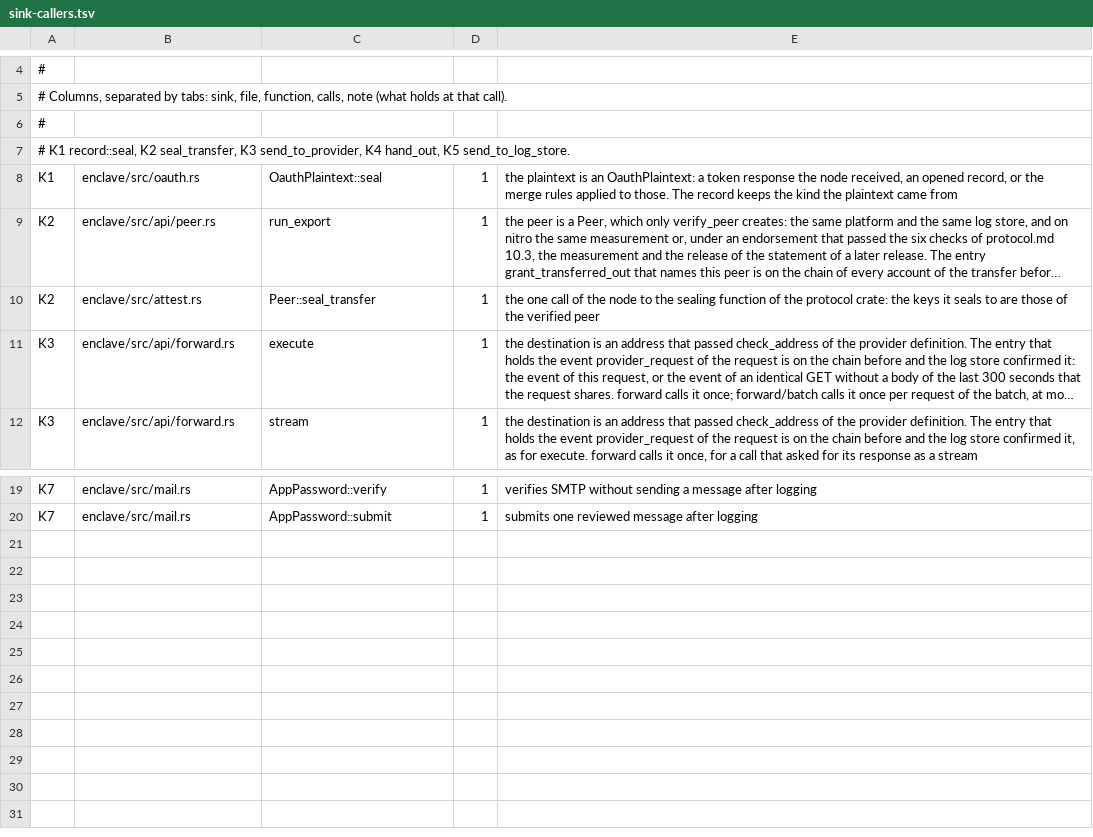
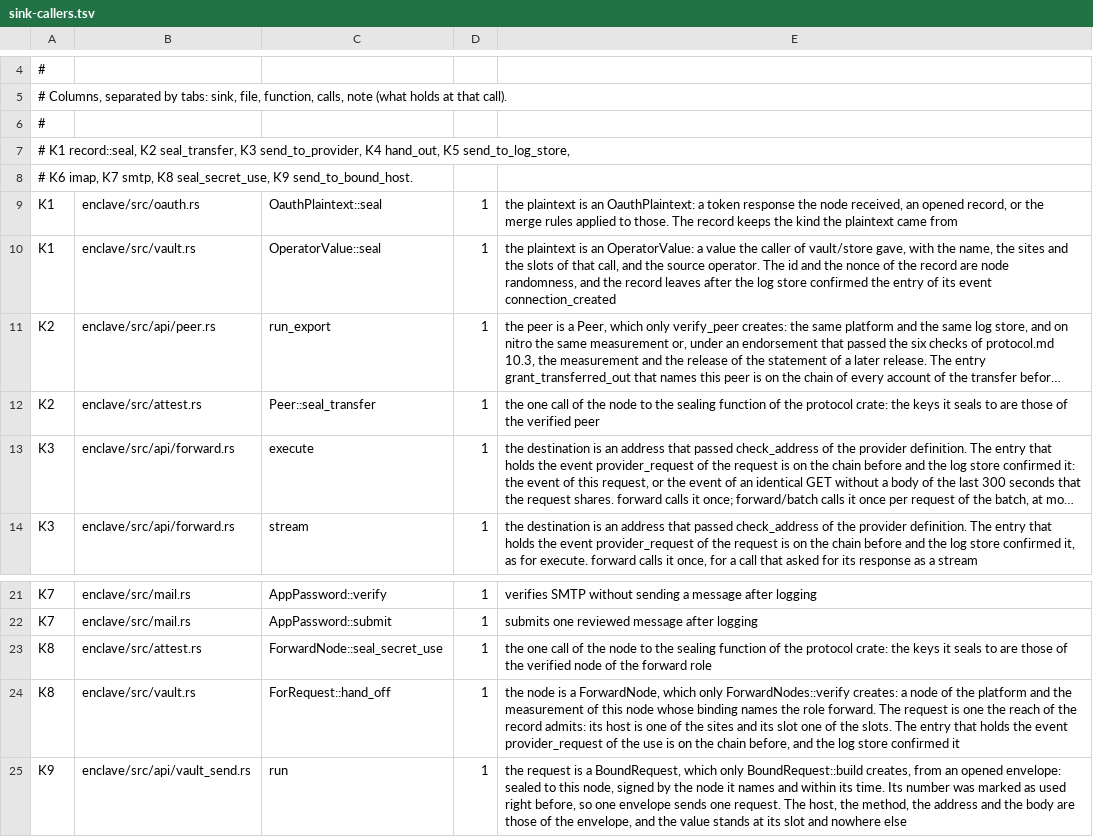
Before and after one commit to pickle-com/credential-enclave, a TSV file: egress/sink-callers.tsv, drawn as a sheet; only a part is shown, gaps mark what is left out; long unchanged cells end in …; the diff names each change by its address in the sheet, - before the commit and + after, or states it on an @@ line.

```diff
--- a/egress/sink-callers.tsv
+++ b/egress/sink-callers.tsv
-A7: …hand_out, K5 send_to_log_store.
+A7: …hand_out, K5 send_to_log_store,
+row 8: # K6 imap, K7 smtp, K8 seal_secret_use, K9 send_to_bound_host.
+row 10: K1 | enclave/src/vault.rs | OperatorValue::seal | 1 | the plaintext is an OperatorValue: a value the caller of vault/store gave, with the name, the sites and the slots of that call, and the source operator. The id and the nonce of the record are node randomness, and the record leaves after the log store confirmed the entry of its event connection_created
+row 23: K8 | enclave/src/attest.rs | ForwardNode::seal_secret_use | 1 | the one call of the node to the sealing function of the protocol crate: the keys it seals to are those of the verified node of the forward role
+row 24: K8 | enclave/src/vault.rs | ForRequest::hand_off | 1 | the node is a ForwardNode, which only ForwardNodes::verify creates: a node of the platform and the measurement of this node whose binding names the role forward. The request is one the reach of the record admits: its host is one of the sites and its slot one of the slots. The entry that holds the event provider_request of the use is on the chain before, and the log store confirmed it
+row 25: K9 | enclave/src/api/vault_send.rs | run | 1 | the request is a BoundRequest, which only BoundRequest::build creates, from an opened envelope: sealed to this node, signed by the node it names and within its time. Its number was marked as used right before, so one envelope sends one request. The host, the method, the address and the body are those of the envelope, and the value stands at its slot and nowhere else
```
Also changed, not shown: egress/secret-access.tsv, 9 other files.
